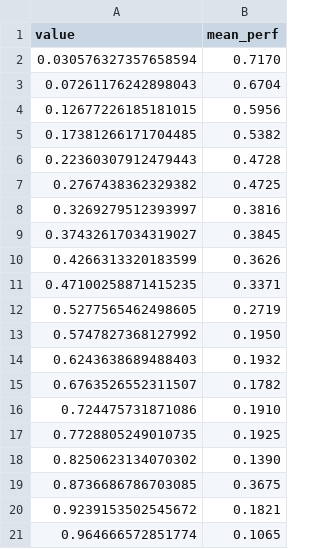
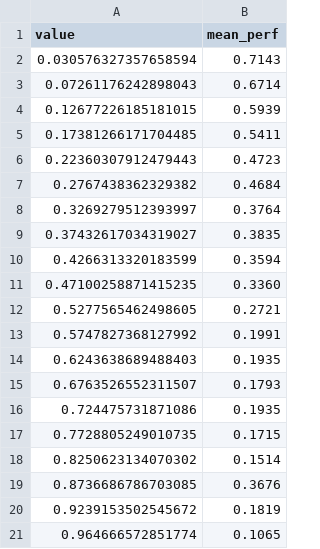
Before and after one commit to baptistepras/BEL-Mention-Analysis, a CSV file: belb-exp/metrics/plots/tables/lexical_variation_k1_modestd_full0.csv, drawn as a sheet.

```diff
--- a/belb-exp/metrics/plots/tables/lexical_variation_k1_modestd_full0.csv
+++ b/belb-exp/metrics/plots/tables/lexical_variation_k1_modestd_full0.csv
@@ -1,21 +1,21 @@
 value,mean_perf
-0.030576327357658594,0.7170
-0.07261176242898043,0.6704
-0.12677226185181015,0.5956
-0.17381266171704485,0.5382
-0.22360307912479443,0.4728
-0.2767438362329382,0.4725
-0.3269279512393997,0.3816
-0.37432617034319027,0.3845
-0.4266313320183599,0.3626
-0.47100258871415235,0.3371
-0.5277565462498605,0.2719
-0.5747827368127992,0.1950
-0.6243638689488403,0.1932
-0.6763526552311507,0.1782
-0.724475731871086,0.1910
-0.7728805249010735,0.1925
-0.8250623134070302,0.1390
-0.8736686786703085,0.3675
-0.9239153502545672,0.1821
+0.030576327357658594,0.7143
+0.07261176242898043,0.6714
+0.12677226185181015,0.5939
+0.17381266171704485,0.5411
+0.22360307912479443,0.4723
+0.2767438362329382,0.4684
+0.3269279512393997,0.3764
+0.37432617034319027,0.3835
+0.4266313320183599,0.3594
+0.47100258871415235,0.3360
+0.5277565462498605,0.2721
+0.5747827368127992,0.1991
+0.6243638689488403,0.1935
+0.6763526552311507,0.1793
+0.724475731871086,0.1935
+0.7728805249010735,0.1715
+0.8250623134070302,0.1514
+0.8736686786703085,0.3676
+0.9239153502545672,0.1819
 0.964666572851774,0.1065
```
Also changed, not shown: belb-exp/metrics/plots/tables/entity_frequency_k1_modestd_full0.csv, belb-exp/metrics/plots/tables/mention_frequency_k1_modestd_full0.csv, 18 other files.
